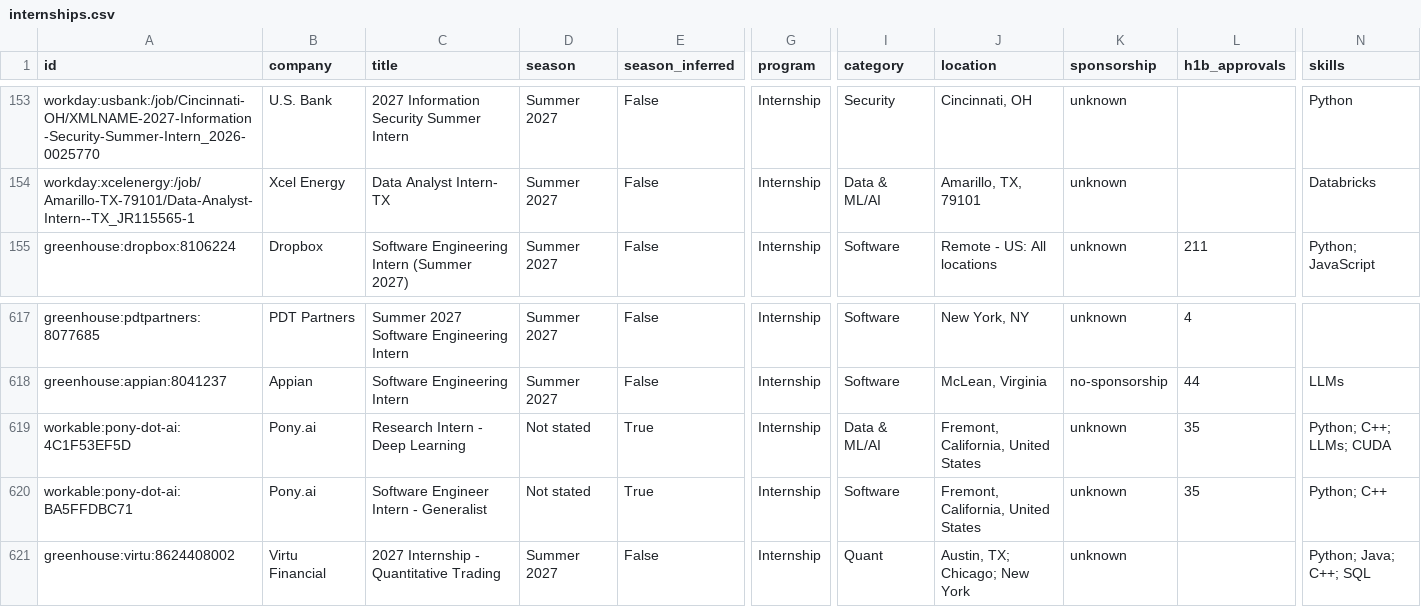
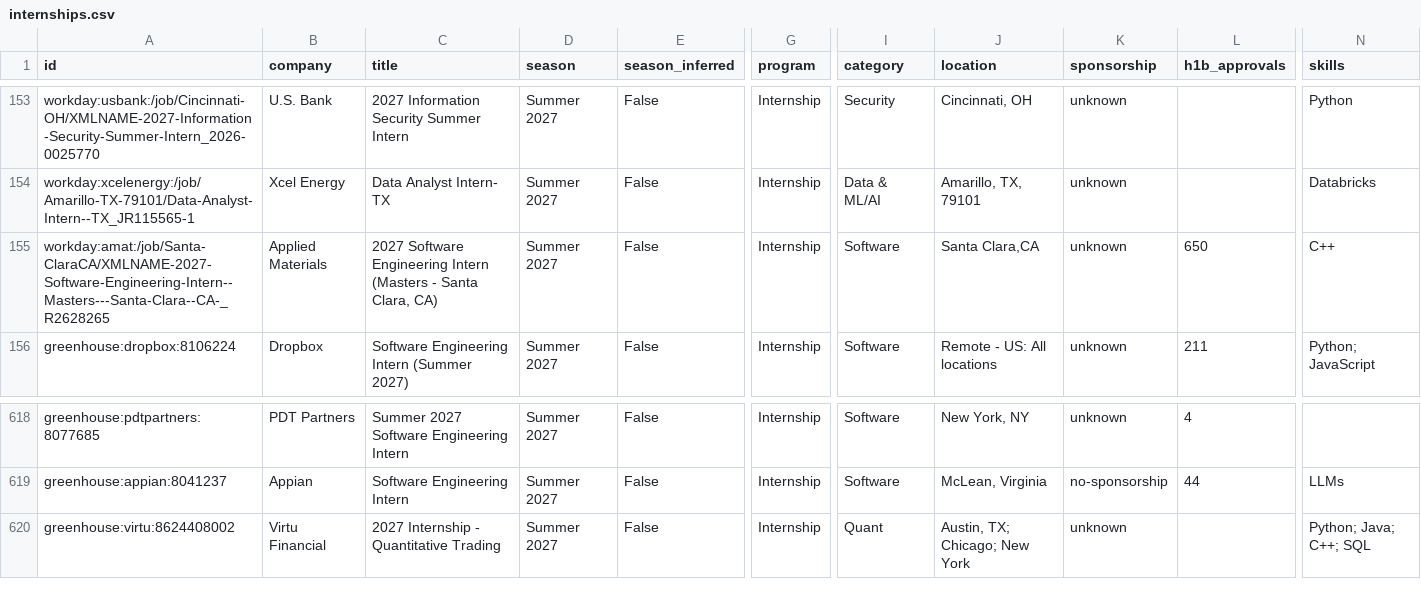
Before and after one commit to superasymmetry/internship-alerts, a CSV file: data/internships.csv, drawn as a sheet; only a part is shown, gaps mark what is left out; removed rows and columns are numbered as before the commit, all else as after; rows hold the shown columns only; the diff names each change by its address in the sheet, - before the commit and + after, or states it on an @@ line.

```diff
--- a/data/internships.csv
+++ b/data/internships.csv
+row 155: workday:amat:/job/Santa-ClaraCA/XMLNAME-2027-Software-Engineering-Intern--Masters---Santa-Clara--CA-_R2628265 | Applied Materials | 2027 Software Engineering Intern (Masters - Santa Clara, CA) | Summer 2027 | False | Internship | Software | Santa Clara,CA | unknown | 650 | C++
-row 619: workable:pony-dot-ai:4C1F53EF5D | Pony.ai | Research Intern - Deep Learning | Not stated | True | Internship | Data & ML/AI | Fremont, California, United States | unknown | 35 | Python; C++; LLMs; CUDA
-row 620: workable:pony-dot-ai:BA5FFDBC71 | Pony.ai | Software Engineer Intern - Generalist | Not stated | True | Internship | Software | Fremont, California, United States | unknown | 35 | Python; C++
```
Also changed, not shown: docs/internships.csv, 15 other files.
